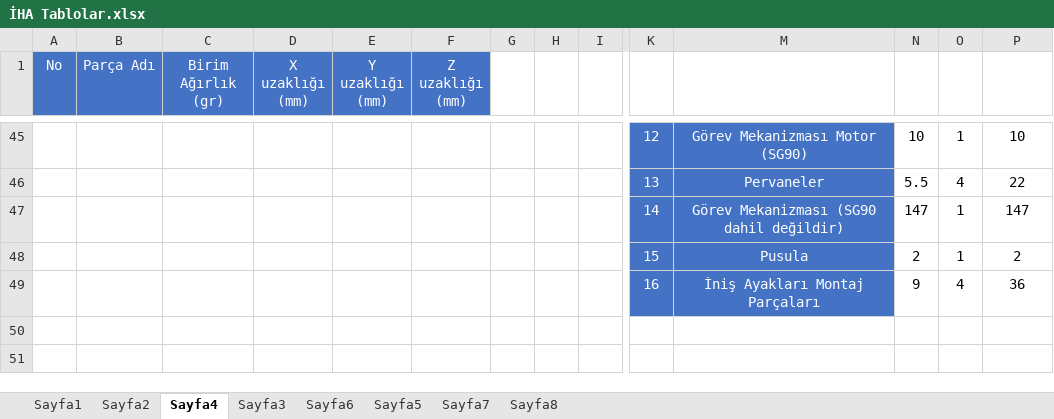
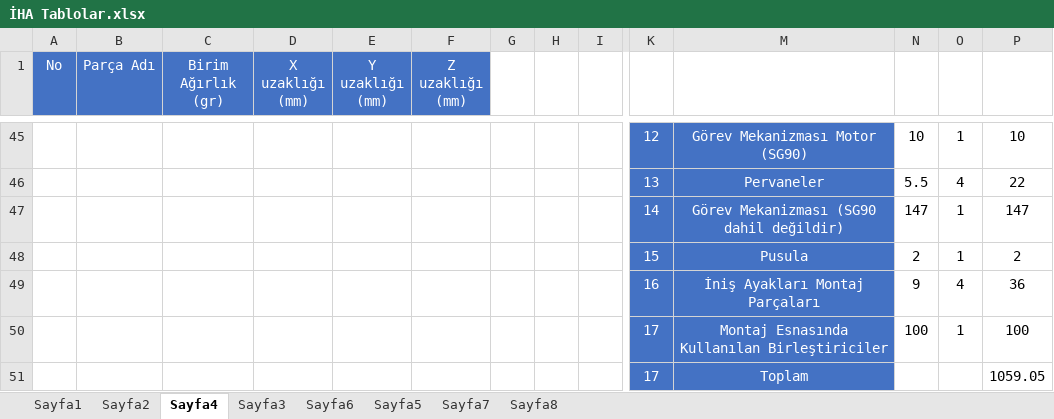
Before and after one commit to FurkanKaraketir/2021-IHA-Files, an Excel workbook: İHA Tablolar.xlsx, sheet Sayfa4, drawn as a sheet; only a part is shown, gaps mark what is left out; values as stored, in another font and other column widths than the file's, no borders; rows hold the shown columns only; the diff names each change by its address in the sheet, - before the commit and + after, or states it on an @@ line.

```diff
--- a/İHA Tablolar.xlsx (sheet Sayfa4)
+++ b/İHA Tablolar.xlsx (sheet Sayfa4)
+row 50:  |  |  |  |  |  |  |  |  | 17 | Montaj Esnasında Kullanılan Birleştiriciler | 100 | 1 | 100
+row 51:  |  |  |  |  |  |  |  |  | 17 | Toplam |  |  | 1059.05
```
Also changed, not shown: sheet Sayfa1, sheet Sayfa8, sheet Sayfa5, charts or pictures, 59 other files.
